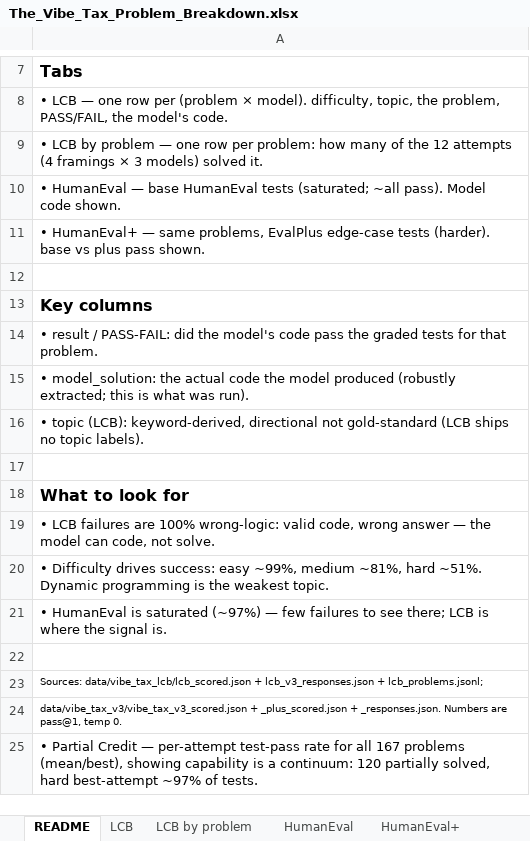
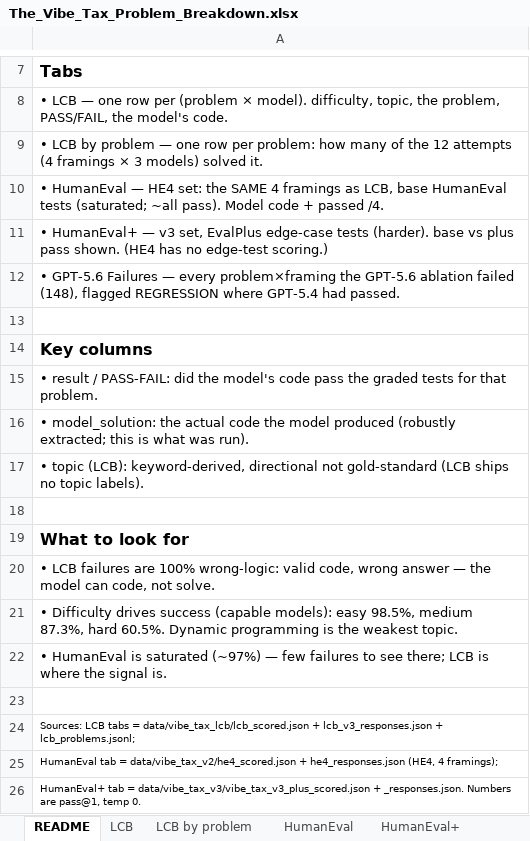
Before and after one commit to jamelski1/the-vibe-tax, an Excel workbook: The_Vibe_Tax_Problem_Breakdown.xlsx, sheet README, drawn as a sheet; only a part is shown, gaps mark what is left out; values as stored, in another font and other column widths than the file's, no borders; addresses are those after the commit; the diff names each change by its address in the sheet, - before the commit and + after, or states it on an @@ line.

```diff
--- a/The_Vibe_Tax_Problem_Breakdown.xlsx (sheet README)
+++ b/The_Vibe_Tax_Problem_Breakdown.xlsx (sheet README)
-A10: …HumanEval — base HumanEval tests (saturated; ~all pass). Model code shown.
+A10: …HumanEval — HE4 set: the SAME 4 framings as LCB, base HumanEval tests (saturated; ~all pass). Model code + passed /4.
-A11: …HumanEval+ — same problems, EvalPlus edge-case tests (harder). base vs plus pass shown.
+A11: …HumanEval+ — v3 set, EvalPlus edge-case tests (harder). base vs plus pass shown. (HE4 has no edge-test scoring.)
+row 12: • GPT-5.6 Failures — every problem×framing the GPT-5.6 ablation failed (148), flagged REGRESSION where GPT-5.4 had passed.
-A21: …Difficulty drives success: easy ~99%, medium ~81%, hard ~51%. Dynamic programming…
+A21: …Difficulty drives success (capable models): easy 98.5%, medium 87.3%, hard 60.5%. Dynamic programming…
-A24: Sources: data/vibe_tax_lcb/lcb_scored.json +…
+A24: Sources: LCB tabs = data/vibe_tax_lcb/lcb_scored.json +…
-A25: data/vibe_tax_v3/vibe_tax_v3_scored.json + _plus_scored.json + _responses.json. Numbers are pass@1, temp 0.
+A25: HumanEval tab = data/vibe_tax_v2/he4_scored.json + he4_responses.json (HE4, 4 framings);
-A26: • Partial Credit — per-attempt test-pass rate for all 167 problems (mean/best), showing capability is a continuum: 120 partially solved, hard best-attempt ~97% of tests.
+A26: HumanEval+ tab = data/vibe_tax_v3/vibe_tax_v3_plus_scored.json + _responses.json. Numbers are pass@1, temp 0.
@@ A26 text size: smaller @@
```
Also changed, not shown: sheet Partial Credit, sheet HumanEval, sheet LCB, sheet LCB by problem, other sheet tabs, 1 other file.
